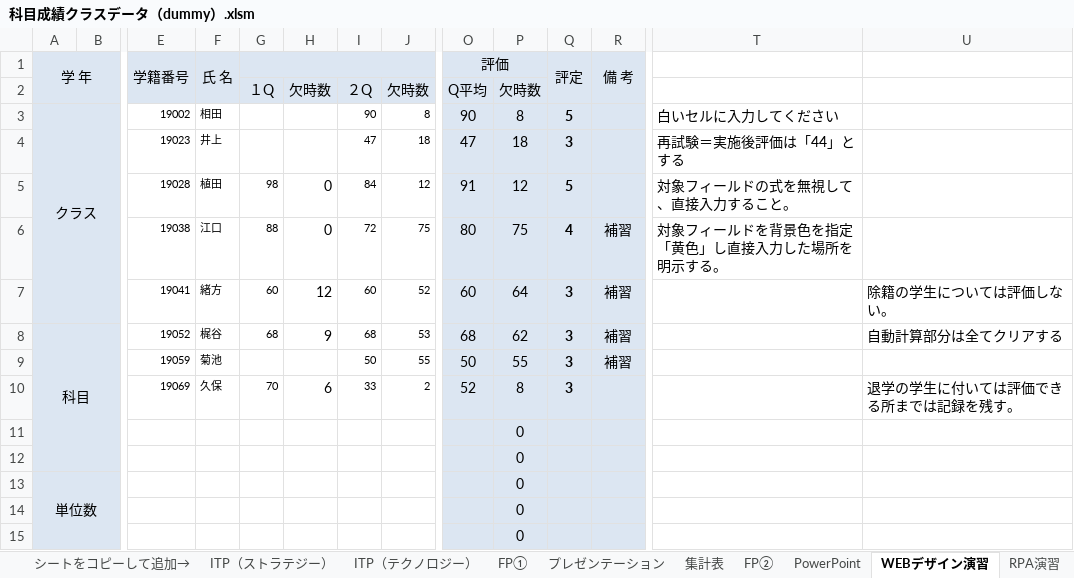
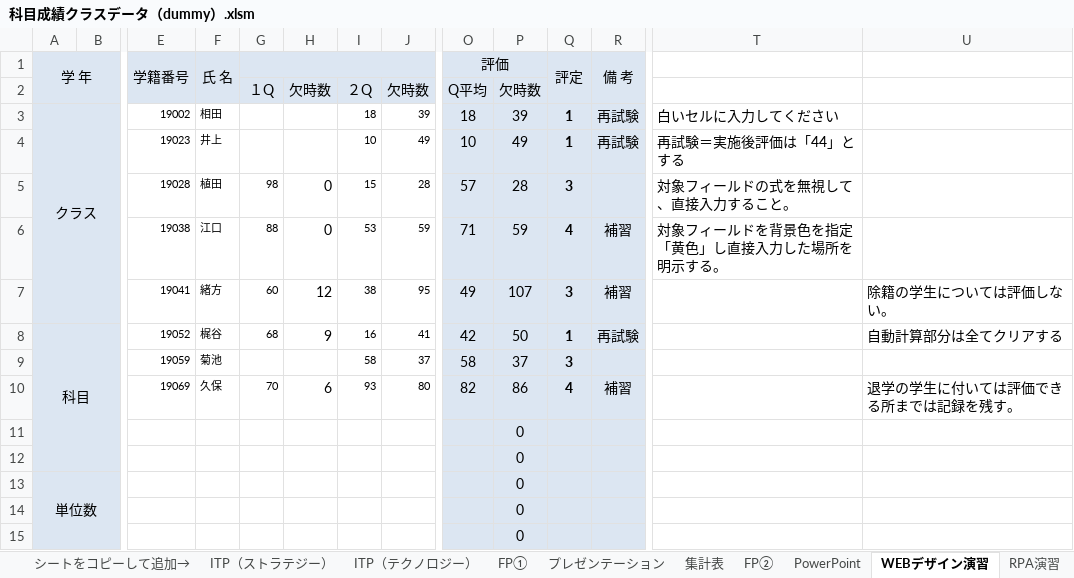
Before and after one commit to yuedackg/uipath2020, an Excel workbook: ゼミ課題11月期/files/課題３/科目成績クラスデータ（dummy）.xlsm, sheet WEBデザイン演習, drawn as a sheet; only a part is shown, gaps mark what is left out; values as stored, in another font and other column widths than the file's, no borders; conditional formats not drawn; removed rows and columns are numbered as before the commit, all else as after; rows hold the shown columns only; the diff covers the shown part only; the diff names each change by its address in the sheet, - before the commit and + after, or states it on an @@ line.

```diff
--- a/ゼミ課題11月期/files/課題３/科目成績クラスデータ（dummy）.xlsm (sheet WEBデザイン演習)
+++ b/ゼミ課題11月期/files/課題３/科目成績クラスデータ（dummy）.xlsm (sheet WEBデザイン演習)
-I3: 90
+I3: 18
-J3: 8
+J3: 39
-O3 (評価): 90
+O3 (評価): 18
-P3: 8
+P3: 39
-Q3 (評定): 5
+Q3 (評定): 1
-R3 (備 考): (empty)
+R3 (備 考): 再試験
-row 4:  |  | 19023 | 井上 |  |  | 47 | 18 | 47 | 18 | 3 |  | 再試験＝実施後評価は「44」とする
+row 4:  |  | 19023 | 井上 |  |  | 10 | 49 | 10 | 49 | 1 | 再試験 | 再試験＝実施後評価は「44」とする
-I5: 84
+I5: 15
-J5: 12
+J5: 28
-O5 (評価): 91
+O5 (評価): 57
-P5: 12
+P5: 28
-Q5 (評定): 5
+Q5 (評定): 3
-I6: 72
+I6: 53
-J6: 75
+J6: 59
-O6 (評価): 80
+O6 (評価): 71
-P6: 75
+P6: 59
-I7: 60
+I7: 38
-J7: 52
+J7: 95
-O7 (評価): 60
+O7 (評価): 49
-P7: 64
+P7: 107
-I8: 68
+I8: 16
-J8: 53
+J8: 41
-O8 (評価): 68
+O8 (評価): 42
-P8: 62
+P8: 50
-Q8 (評定): 3
+Q8 (評定): 1
-R8 (備 考): 補習
+R8 (備 考): 再試験
-row 9:  |  | 19059 | 菊池 |  |  | 50 | 55 | 50 | 55 | 3 | 補習
-row 10:  |  | 19069 | 久保 | 70 | 6 | 33 | 2 | 52 | 8 | 3 |  |  | 退学の学生に付いては評価できる所までは記録を残す。
+row 9:  |  | 19059 | 菊池 |  |  | 58 | 37 | 58 | 37 | 3
+row 10:  |  | 19069 | 久保 | 70 | 6 | 93 | 80 | 82 | 86 | 4 | 補習 |  | 退学の学生に付いては評価できる所までは記録を残す。
```
Also changed, not shown: 1 edited cell elsewhere in this sheet, sheet FP①, sheet ITP（テクノロジー）, sheet PowerPoint, sheet RPA演習, sheet FP②, sheet キャリアプラン, 2 more sheets, charts or pictures, 3 other files.
